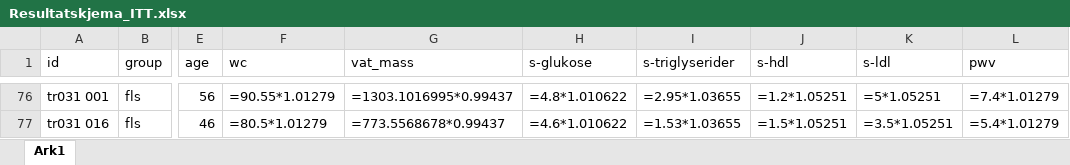
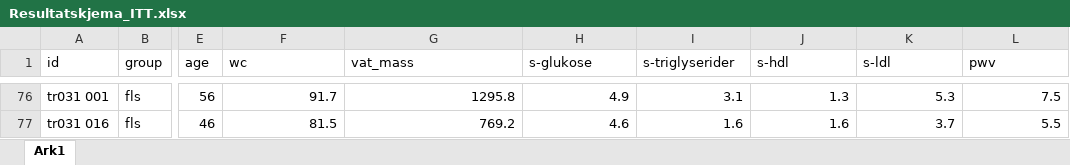
Before and after one commit to PernilleBr/Masteroppgave, an Excel workbook: Gjeldene_analyser/Resultatskjema_ITT.xlsx, sheet Ark1, drawn as a sheet; only a part is shown, gaps mark what is left out; values as stored, in another font and other column widths than the file's, no borders; formulas are shown in place of their values; the diff covers the shown part only; the diff names each change by its address in the sheet, - before the commit and + after, or states it on an @@ line.

```diff
--- a/Gjeldene_analyser/Resultatskjema_ITT.xlsx (sheet Ark1)
+++ b/Gjeldene_analyser/Resultatskjema_ITT.xlsx (sheet Ark1)
-F76 (wc): =90.55*1.01279
+F76 (wc): 91.7
-G76 (vat_mass): =1303.1016995*0.99437
+G76 (vat_mass): 1295.8
-H76 (s-glukose): =4.8*1.010622
+H76 (s-glukose): 4.9
-I76 (s-triglyserider): =2.95*1.03655
+I76 (s-triglyserider): 3.1
-J76 (s-hdl): =1.2*1.05251
+J76 (s-hdl): 1.3
-K76 (s-ldl): =5*1.05251
+K76 (s-ldl): 5.3
-L76 (pwv): =7.4*1.01279
+L76 (pwv): 7.5
-F77 (wc): =80.5*1.01279
+F77 (wc): 81.5
-G77 (vat_mass): =773.5568678*0.99437
+G77 (vat_mass): 769.2
-H77 (s-glukose): =4.6*1.010622
+H77 (s-glukose): 4.6
-I77 (s-triglyserider): =1.53*1.03655
+I77 (s-triglyserider): 1.6
-J77 (s-hdl): =1.5*1.05251
+J77 (s-hdl): 1.6
-K77 (s-ldl): =3.5*1.05251
+K77 (s-ldl): 3.7
-L77 (pwv): =5.4*1.01279
+L77 (pwv): 5.5
```
Also changed, not shown: 33 edited cells elsewhere in this sheet, Gjeldene_analyser/Analyser_p.verdi.xlsx, 41 other files.
